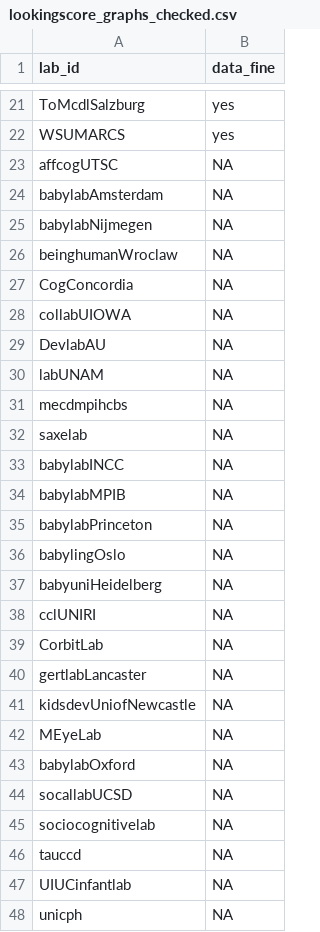
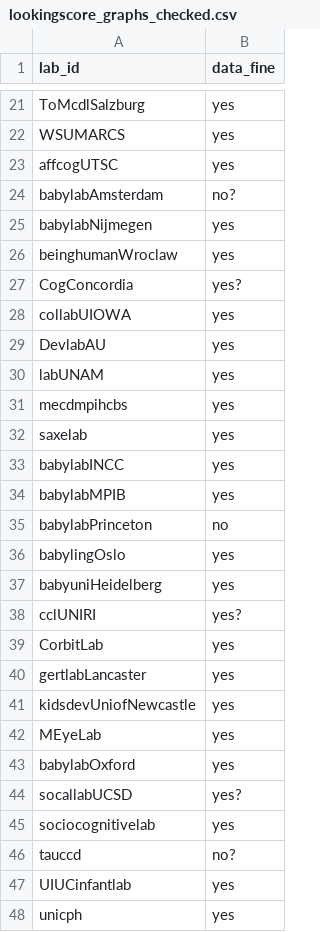
Before and after one commit to manybabies/mb2-analysis, a CSV file: manual_data_checking/lookingscore_graphs_checked.csv, drawn as a sheet; only a part is shown, gaps mark what is left out; the diff covers the shown part only.

Commit message:
update manual data checking for looking scores

```diff
--- a/manual_data_checking/lookingscore_graphs_checked.csv
+++ b/manual_data_checking/lookingscore_graphs_checked.csv
@@ -23,26 +23,26 @@
-"affcogUTSC",NA
-"babylabAmsterdam",NA
-"babylabNijmegen",NA
-"beinghumanWroclaw",NA
-"CogConcordia",NA
-"collabUIOWA",NA
-"DevlabAU",NA
-"labUNAM",NA
-"mecdmpihcbs",NA
-"saxelab",NA
-"babylabINCC",NA
-"babylabMPIB",NA
-"babylabPrinceton",NA
-"babylingOslo",NA
-"babyuniHeidelberg",NA
-"cclUNIRI",NA
-"CorbitLab",NA
-"gertlabLancaster",NA
-"kidsdevUniofNewcastle",NA
-"MEyeLab",NA
-"babylabOxford",NA
-"socallabUCSD",NA
-"sociocognitivelab",NA
-"tauccd",NA
-"UIUCinfantlab",NA
-"unicph",NA
+affcogUTSC,yes
+babylabAmsterdam,no?
+babylabNijmegen,yes
+beinghumanWroclaw,yes
+CogConcordia,yes?
+collabUIOWA,yes
+DevlabAU,yes
+labUNAM,yes
+mecdmpihcbs,yes
+saxelab,yes
+babylabINCC,yes
+babylabMPIB,yes
+babylabPrinceton,no
+babylingOslo,yes
+babyuniHeidelberg,yes
+cclUNIRI,yes?
+CorbitLab,yes
+gertlabLancaster,yes
+kidsdevUniofNewcastle,yes
+MEyeLab,yes
+babylabOxford,yes
+socallabUCSD,yes?
+sociocognitivelab,yes
+tauccd,no?
+UIUCinfantlab,yes
+unicph,yes
```
Also changed, not shown: 2 edited cells elsewhere in this file.
